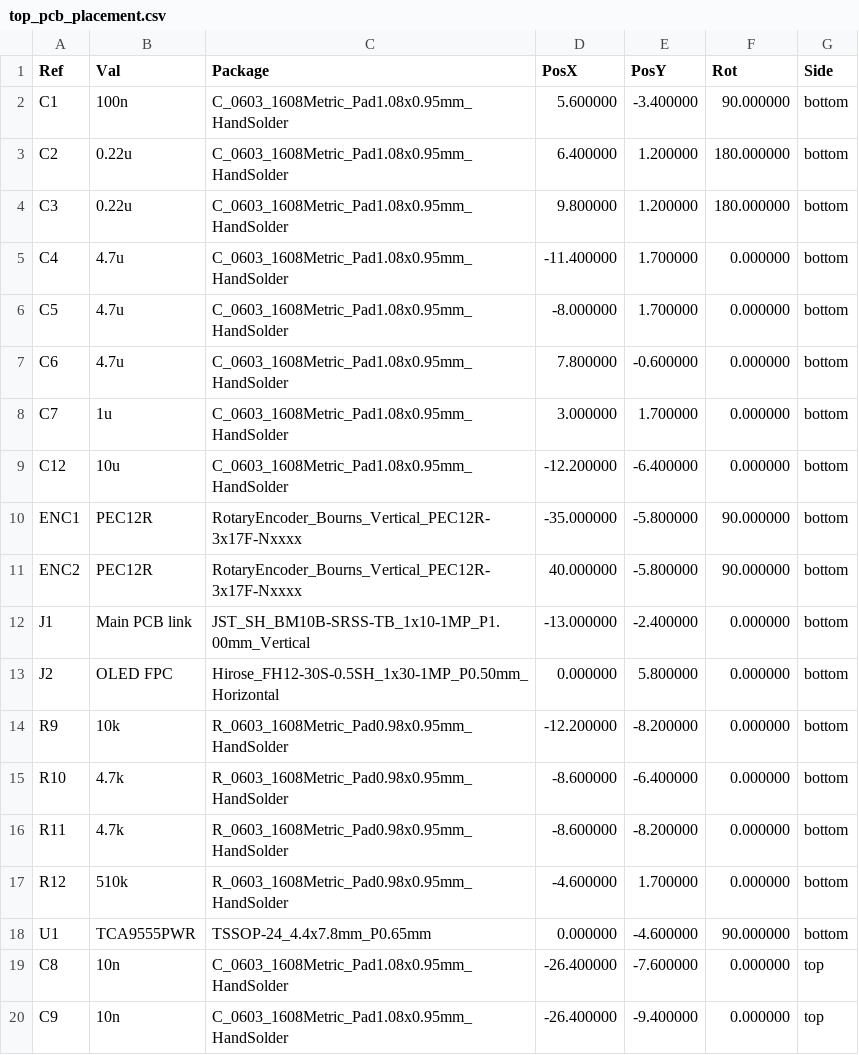
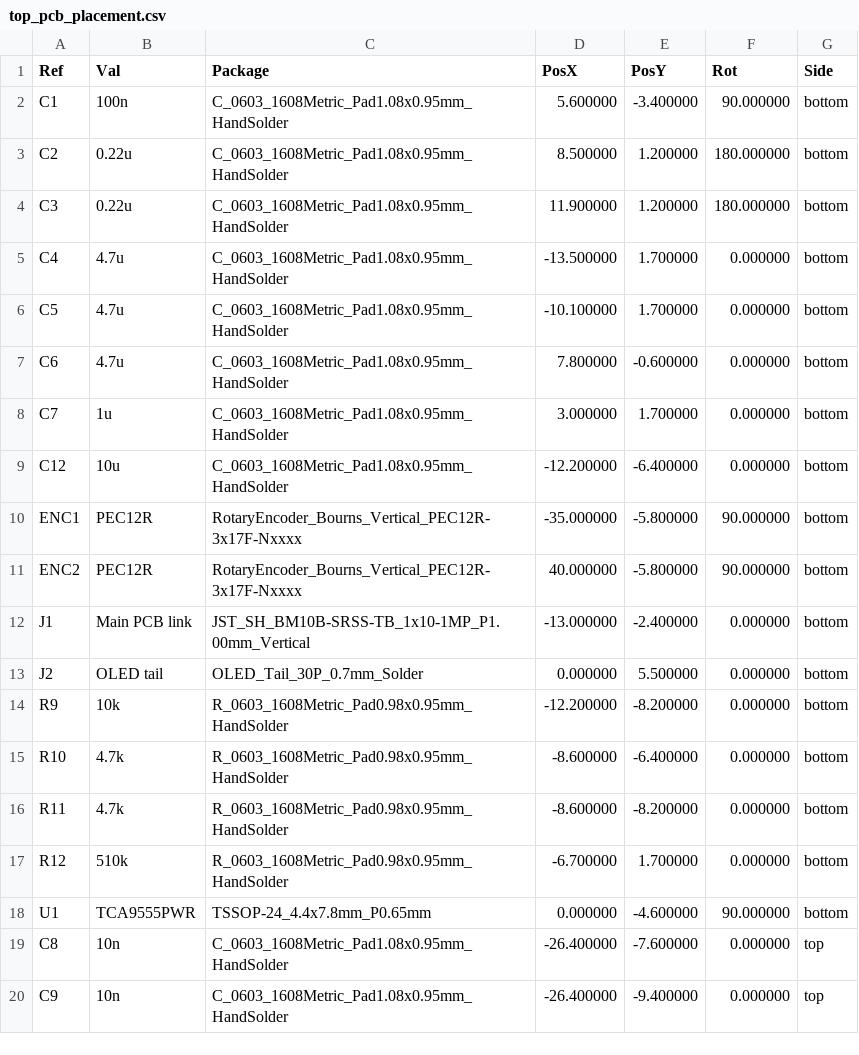
Before and after one commit to DefeatedWarrior/OpenTheatreComms-Beltpack, a CSV file: kicad/top_pcb/fab/top_pcb_placement.csv, drawn as a sheet; only a part is shown.

```diff
--- a/kicad/top_pcb/fab/top_pcb_placement.csv
+++ b/kicad/top_pcb/fab/top_pcb_placement.csv
@@ -2,6 +2,6 @@ Ref,Val,Package,PosX,PosY,Rot,Side
 "C1","100n","C_0603_1608Metric_Pad1.08x0.95mm_HandSolder",5.600000,-3.400000,90.000000,bottom
-"C2","0.22u","C_0603_1608Metric_Pad1.08x0.95mm_HandSolder",6.400000,1.200000,180.000000,bottom
-"C3","0.22u","C_0603_1608Metric_Pad1.08x0.95mm_HandSolder",9.800000,1.200000,180.000000,bottom
-"C4","4.7u","C_0603_1608Metric_Pad1.08x0.95mm_HandSolder",-11.400000,1.700000,0.000000,bottom
-"C5","4.7u","C_0603_1608Metric_Pad1.08x0.95mm_HandSolder",-8.000000,1.700000,0.000000,bottom
+"C2","0.22u","C_0603_1608Metric_Pad1.08x0.95mm_HandSolder",8.500000,1.200000,180.000000,bottom
+"C3","0.22u","C_0603_1608Metric_Pad1.08x0.95mm_HandSolder",11.900000,1.200000,180.000000,bottom
+"C4","4.7u","C_0603_1608Metric_Pad1.08x0.95mm_HandSolder",-13.500000,1.700000,0.000000,bottom
+"C5","4.7u","C_0603_1608Metric_Pad1.08x0.95mm_HandSolder",-10.100000,1.700000,0.000000,bottom
 "C6","4.7u","C_0603_1608Metric_Pad1.08x0.95mm_HandSolder",7.800000,-0.600000,0.000000,bottom
@@ -12,3 +12,3 @@ Ref,Val,Package,PosX,PosY,Rot,Side
 "J1","Main PCB link","JST_SH_BM10B-SRSS-TB_1x10-1MP_P1.00mm_Vertical",-13.000000,-2.400000,0.000000,bottom
-"J2","OLED FPC","Hirose_FH12-30S-0.5SH_1x30-1MP_P0.50mm_Horizontal",0.000000,5.800000,0.000000,bottom
+"J2","OLED tail","OLED_Tail_30P_0.7mm_Solder",0.000000,5.500000,0.000000,bottom
 "R9","10k","R_0603_1608Metric_Pad0.98x0.95mm_HandSolder",-12.200000,-8.200000,0.000000,bottom
@@ -16,3 +16,3 @@ Ref,Val,Package,PosX,PosY,Rot,Side
 "R11","4.7k","R_0603_1608Metric_Pad0.98x0.95mm_HandSolder",-8.600000,-8.200000,0.000000,bottom
-"R12","510k","R_0603_1608Metric_Pad0.98x0.95mm_HandSolder",-4.600000,1.700000,0.000000,bottom
+"R12","510k","R_0603_1608Metric_Pad0.98x0.95mm_HandSolder",-6.700000,1.700000,0.000000,bottom
 "U1","TCA9555PWR","TSSOP-24_4.4x7.8mm_P0.65mm",0.000000,-4.600000,90.000000,bottom
```
Also changed, not shown: kicad/top_pcb/fab/top_pcb_bom.csv, order/JLC order/Beltpack top/top_pcb_hand_fit.csv, 40 other files.
